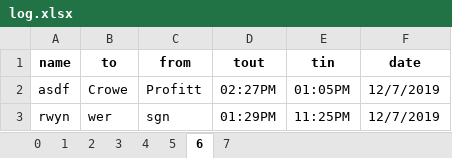
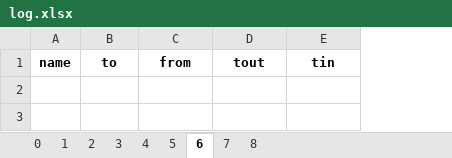
Before and after one commit to Kieran1494/Inventory, an Excel workbook: log.xlsx, sheet 6, drawn as a sheet; values as stored, in another font and other column widths than the file's, no borders; the diff names each change by its address in the sheet, - before the commit and + after, or states it on an @@ line.

```diff
--- a/log.xlsx (sheet 6)
+++ b/log.xlsx (sheet 6)
+sheet tab: 8
-column F, row 1: date
-row 2: asdf | Crowe | Profitt | 02:27PM | 01:05PM | 12/7/2019
-row 3: rwyn | wer | sgn | 01:29PM | 11:25PM | 12/7/2019
```
Also changed, not shown: sheet 0, sheet 4, sheet 1, sheet 2, sheet 3, sheet 5, 1 more sheet, 7 other files.
